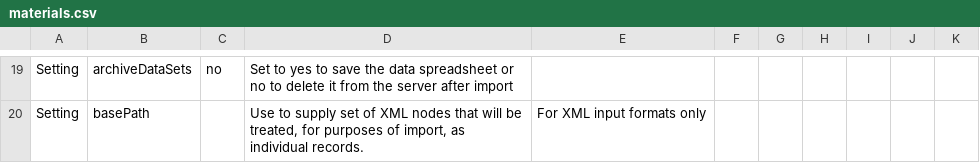
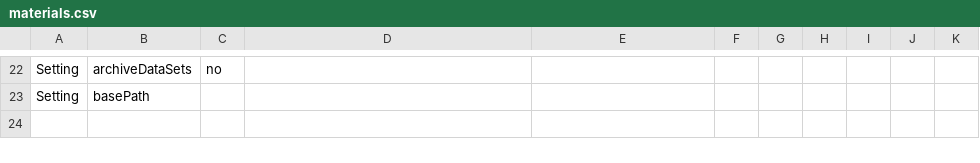
Before and after one commit to AmericanNumismaticSociety/ca-tools, a CSV file: importers/materials.csv, drawn as a sheet; only a part is shown, gaps mark what is left out; addresses are those after the commit; the diff covers the shown part only; the diff names each change by its address in the sheet, - before the commit and + after, or states it on an @@ line.

Commit message:
removed old materials importer and replaced with a new one

```diff
--- a/importers/materials.csv
+++ b/importers/materials.csv
-D22: Set to yes to save the data spreadsheet or no to delete it from the server after import
+D22: (empty)
-D23: Use to supply set of XML nodes that will be treated, for purposes of import, as individual records.
+D23: (empty)
-E23: For XML input formats only
+E23: (empty)
```
Also changed, not shown: 5 added rows, 2 removed rows and 27 edited cells elsewhere in this file, 1 other file.
